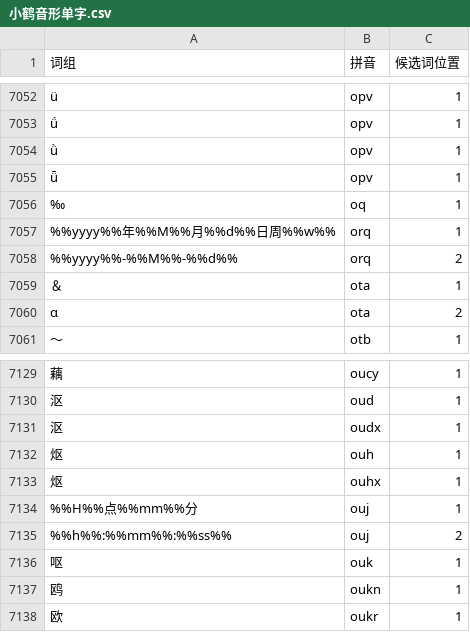
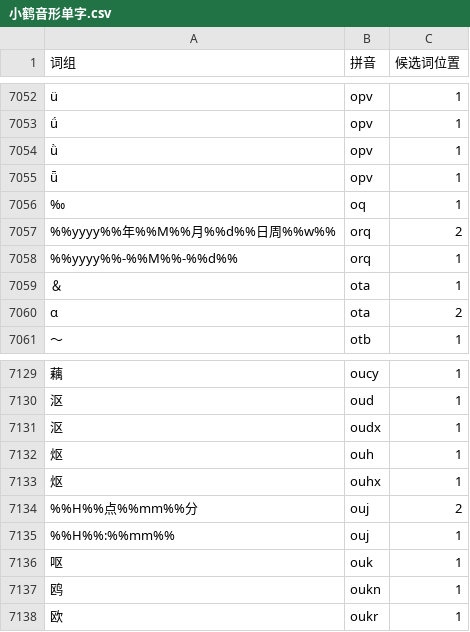
Before and after one commit to mruru/xhup, a CSV file: 小鹤音形单字.csv, drawn as a sheet; only a part is shown, gaps mark what is left out; the diff names each change by its address in the sheet, - before the commit and + after, or states it on an @@ line.

```diff
--- a/小鹤音形单字.csv
+++ b/小鹤音形单字.csv
-C7057 (候选词位置): 1
+C7057 (候选词位置): 2
-C7058 (候选词位置): 2
+C7058 (候选词位置): 1
-C7134 (候选词位置): 1
+C7134 (候选词位置): 2
-A7135 (词组): %%h%%:%%mm%%:%%ss%%
+A7135 (词组): %%H%%:%%mm%%
-C7135 (候选词位置): 2
+C7135 (候选词位置): 1
```
Also changed, not shown: 4 other files.
